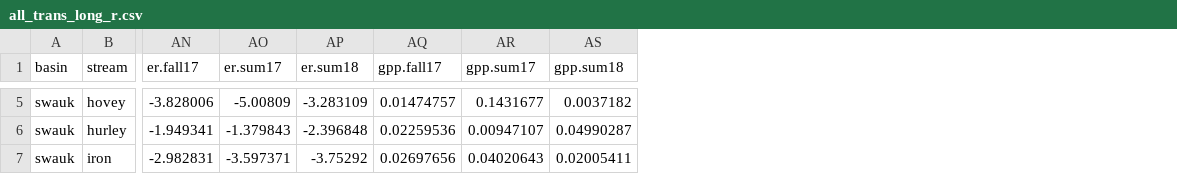
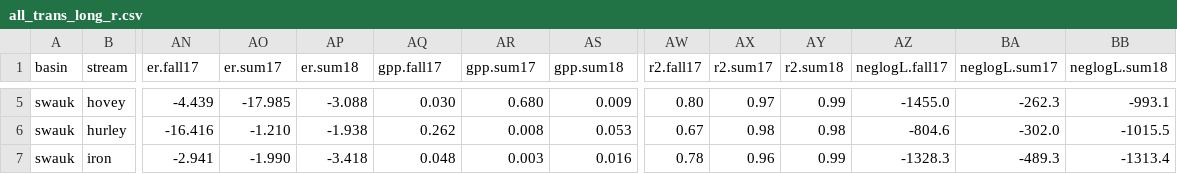
Before and after one commit to lessigz/Thesis, a CSV file: all_trans_long_r.csv, drawn as a sheet; only a part is shown, gaps mark what is left out; the diff covers the shown part only; the diff names each change by its address in the sheet, - before the commit and + after, or states it on an @@ line.

```diff
--- a/all_trans_long_r.csv
+++ b/all_trans_long_r.csv
+column AW (r2.fall17), rows 5-7: 0.80 | 0.67 | 0.78
+column AX (r2.sum17), rows 5-7: 0.97 | 0.98 | 0.96
+column AY (r2.sum18), rows 5-7: 0.99 | 0.98 | 0.99
+column AZ (neglogL.fall17), rows 5-7: -1455.0 | -804.6 | -1328.3
+column BA (neglogL.sum17), rows 5-7: -262.3 | -302.0 | -489.3
+column BB (neglogL.sum18), rows 5-7: -993.1 | -1015.5 | -1313.4
-AN5 (er.fall17): -3.828006
+AN5 (er.fall17): -4.439
-AO5 (er.sum17): -5.00809
+AO5 (er.sum17): -17.985
-AP5 (er.sum18): -3.283109
+AP5 (er.sum18): -3.088
-AQ5 (gpp.fall17): 0.01474757
+AQ5 (gpp.fall17): 0.030
-AR5 (gpp.sum17): 0.1431677
+AR5 (gpp.sum17): 0.680
-AS5 (gpp.sum18): 0.0037182
+AS5 (gpp.sum18): 0.009
-AN6 (er.fall17): -1.949341
+AN6 (er.fall17): -16.416
-AO6 (er.sum17): -1.379843
+AO6 (er.sum17): -1.210
-AP6 (er.sum18): -2.396848
+AP6 (er.sum18): -1.938
-AQ6 (gpp.fall17): 0.02259536
+AQ6 (gpp.fall17): 0.262
-AR6 (gpp.sum17): 0.00947107
+AR6 (gpp.sum17): 0.008
-AS6 (gpp.sum18): 0.04990287
+AS6 (gpp.sum18): 0.053
-AN7 (er.fall17): -2.982831
+AN7 (er.fall17): -2.941
-AO7 (er.sum17): -3.597371
+AO7 (er.sum17): -1.990
-AP7 (er.sum18): -3.75292
+AP7 (er.sum18): -3.418
-AQ7 (gpp.fall17): 0.02697656
+AQ7 (gpp.fall17): 0.048
-AR7 (gpp.sum17): 0.04020643
+AR7 (gpp.sum17): 0.003
-AS7 (gpp.sum18): 0.02005411
+AS7 (gpp.sum18): 0.016
```
Also changed, not shown: 74 edited cells elsewhere in this file, all_trans_short_r.csv, trans_short_cut_r.csv, 5 other files.
